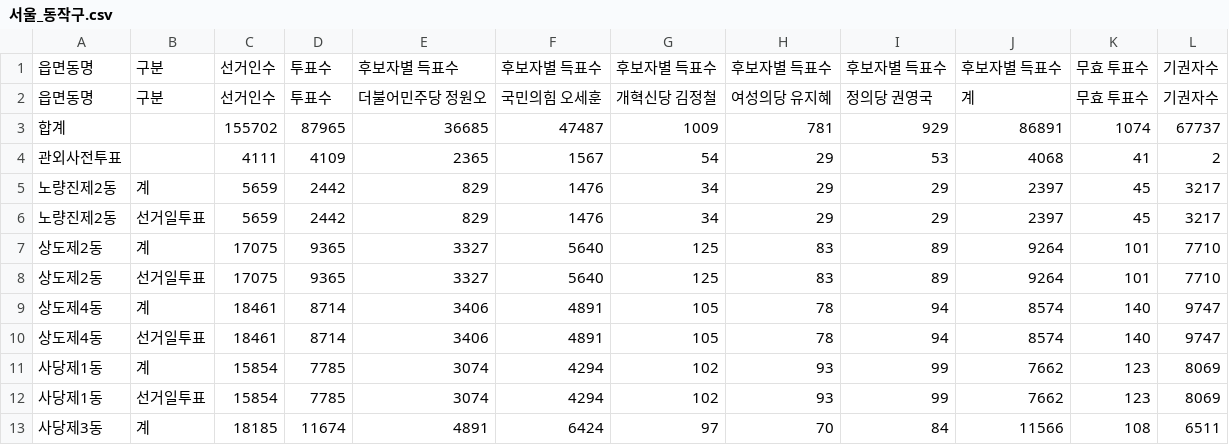
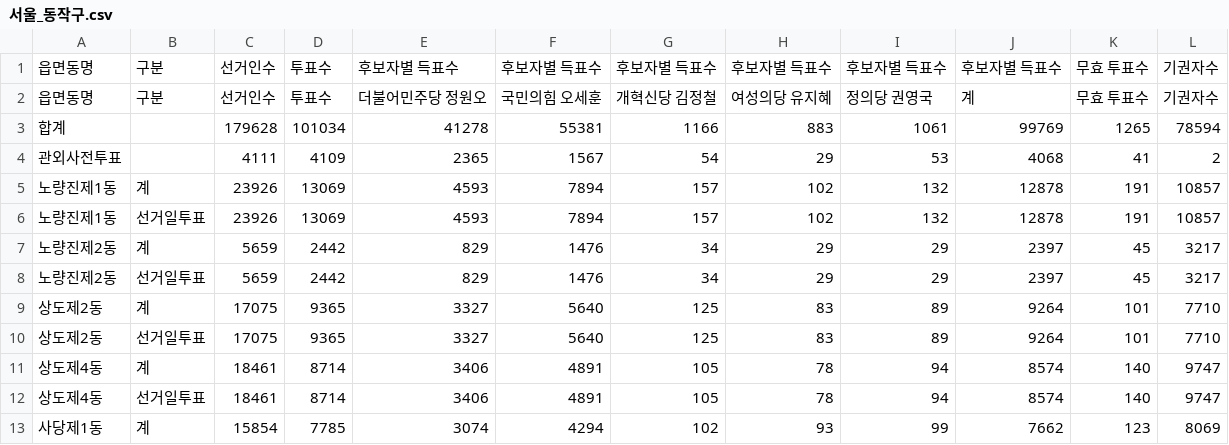
Before and after one commit to anonymous-engineer-25/anonymous-engineer-25.github.io, a CSV file: recent/서울_동작구.csv, drawn as a sheet; only a part is shown; the shorter side is filled out with more unchanged rows; removed rows and columns are numbered as before the commit, all else as after; the diff names each change by its address in the sheet, - before the commit and + after, or states it on an @@ line.

```diff
--- a/recent/서울_동작구.csv
+++ b/recent/서울_동작구.csv
-row 3: 합계 |  | 155702 | 87965 | 36685 | 47487 | 1009 | 781 | 929 | 86891 | 1074 | 67737
+row 3: 합계 |  | 179628 | 101034 | 41278 | 55381 | 1166 | 883 | 1061 | 99769 | 1265 | 78594
+row 5: 노량진제1동 | 계 | 23926 | 13069 | 4593 | 7894 | 157 | 102 | 132 | 12878 | 191 | 10857
+row 6: 노량진제1동 | 선거일투표 | 23926 | 13069 | 4593 | 7894 | 157 | 102 | 132 | 12878 | 191 | 10857
```
Also changed, not shown: recent/부산_사하구.csv, recent/서울_강동구.csv, 38 other files.
